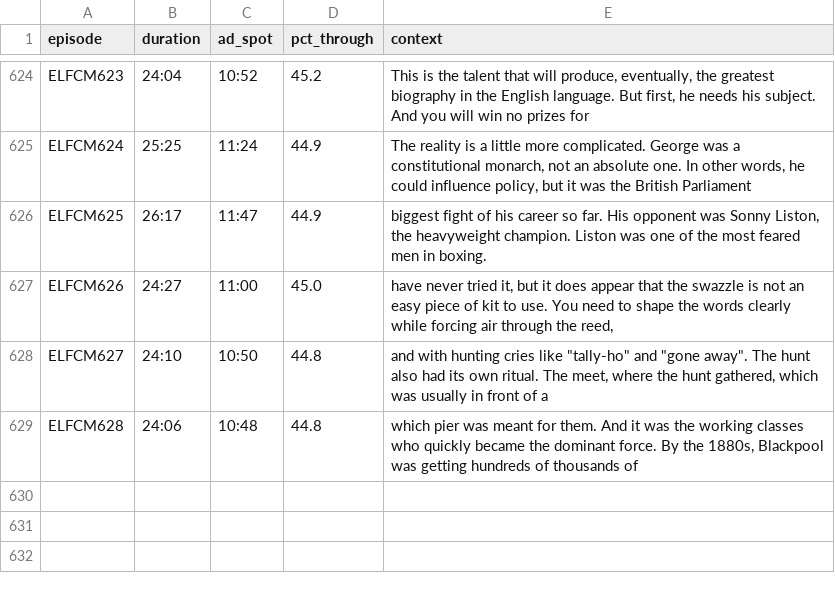
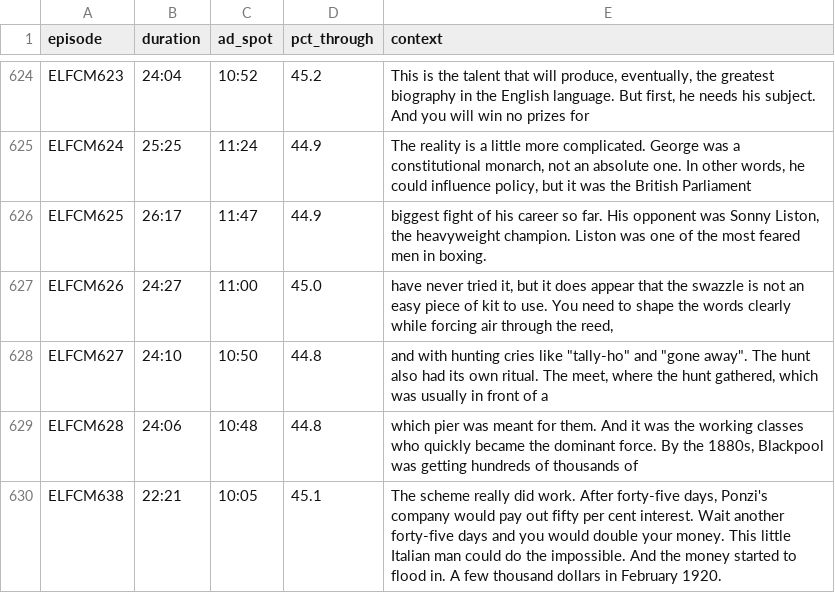
Before and after one commit to alastairbudge/leonardo-english-vtt, a CSV file: midroll_ad_spots.csv, drawn as a sheet; only a part is shown, gaps mark what is left out; the diff names each change by its address in the sheet, - before the commit and + after, or states it on an @@ line.

Commit message:
Update midroll_ad_spots.csv

```diff
--- a/midroll_ad_spots.csv
+++ b/midroll_ad_spots.csv
+row 630: ELFCM638 | 22:21 | 10:05 | 45.1 | The scheme really did work. After forty-five days, Ponzi's company would pay out fifty per cent interest. Wait another forty-five days and you would double your money. This little Italian man could do the impossible. And the money started to flood in. A few thousand dollars in February 1920.
```
